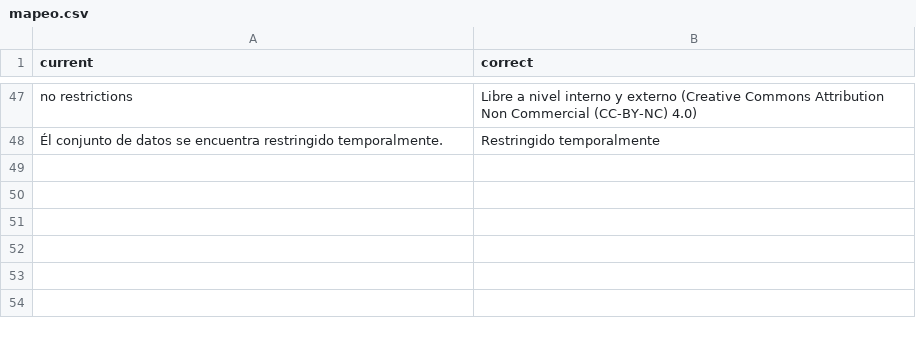
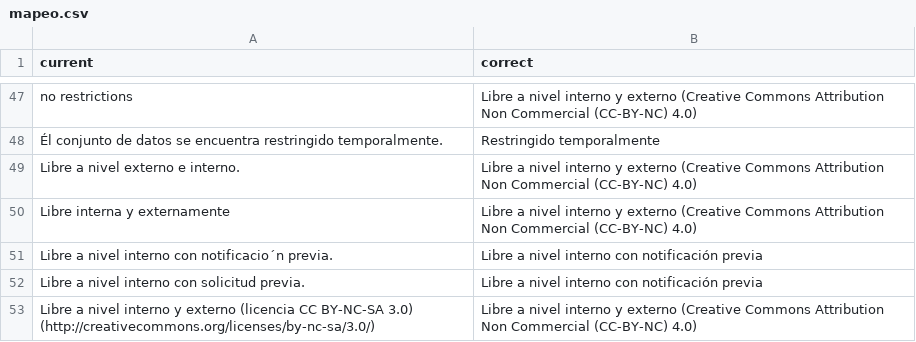
Before and after one commit to I2DHumboldt/scripts-Ceiba, a CSV file: data_cleansing/mapeo.csv, drawn as a sheet; only a part is shown, gaps mark what is left out.

Commit message:
Se actualiza archivo mapeo.csv con nuevos valores encontrados para intellectualRights y se actualiza archivo para actualizar valores teniendo en cuenta que hay valores en los EMLs que contienen saltos de línea.

```diff
--- a/data_cleansing/mapeo.csv
+++ b/data_cleansing/mapeo.csv
@@ -48 +48,6 @@ no restrictions;Libre a nivel interno y externo (Creative Commons Attribution No
 Él conjunto de datos se encuentra restringido temporalmente.;Restringido temporalmente
+Libre a nivel externo e interno.;Libre a nivel interno y externo (Creative Commons Attribution Non Commercial (CC-BY-NC) 4.0)
+Libre interna y externamente;Libre a nivel interno y externo (Creative Commons Attribution Non Commercial (CC-BY-NC) 4.0)
+Libre a nivel interno con notificacio´n previa.;Libre a nivel interno con notificación previa
+Libre a nivel interno con solicitud previa.;Libre a nivel interno con notificación previa
+Libre a nivel interno y externo (licencia CC BY-NC-SA 3.0) (http://creativecommons.org/licenses/by-nc-sa/3.0/);Libre a nivel interno y externo (Creative Commons Attribution Non Commercial (CC-BY-NC) 4.0)
```
Also changed, not shown: 1 other file.
